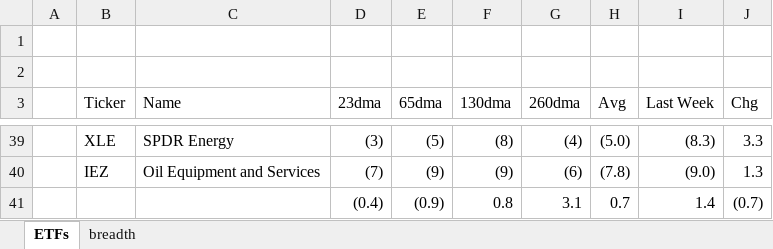
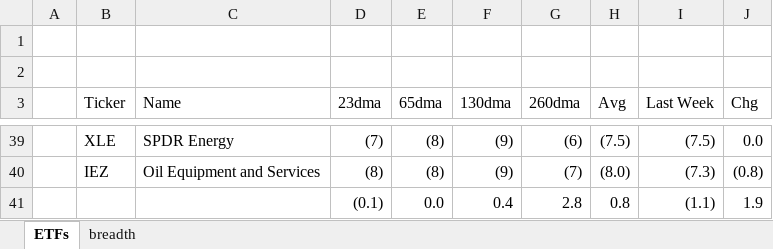
Before and after one commit to AJAskey/PTV-Parser, an Excel workbook: excel/Breadth-Calcs.xlsx, sheet ETFs, drawn as a sheet; only a part is shown, gaps mark what is left out; values as stored, in another font and other column widths than the file's, no cell formats; removed rows and columns are numbered as before the commit, all else as after; the diff covers the shown part only; the diff names each change by its address in the sheet, - before the commit and + after, or states it on an @@ line.

```diff
--- a/excel/Breadth-Calcs.xlsx (sheet ETFs)
+++ b/excel/Breadth-Calcs.xlsx (sheet ETFs)
-D39 (23dma): (3)
+D39 (23dma): (7)
-E39 (65dma): (5)
+E39 (65dma): (8)
-F39 (130dma): (8)
+F39 (130dma): (9)
-G39 (260dma): (4)
+G39 (260dma): (6)
-H39 (Avg): (5.0)
+H39 (Avg): (7.5)
-I39 (Last Week): (8.3)
+I39 (Last Week): (7.5)
-J39 (Chg): 3.3
+J39 (Chg): 0.0
-D40 (23dma): (7)
+D40 (23dma): (8)
-E40 (65dma): (9)
+E40 (65dma): (8)
-G40 (260dma): (6)
+G40 (260dma): (7)
-H40 (Avg): (7.8)
+H40 (Avg): (8.0)
-I40 (Last Week): (9.0)
+I40 (Last Week): (7.3)
-J40 (Chg): 1.3
+J40 (Chg): (0.8)
-row 41:  |  |  | (0.4) | (0.9) | 0.8 | 3.1 | 0.7 | 1.4 | (0.7)
+row 41:  |  |  | (0.1) | 0.0 | 0.4 | 2.8 | 0.8 | (1.1) | 1.9
```
Also changed, not shown: 18 added rows, 18 removed rows and 90 edited cells elsewhere in this sheet, sheet breadth, cell formats.
